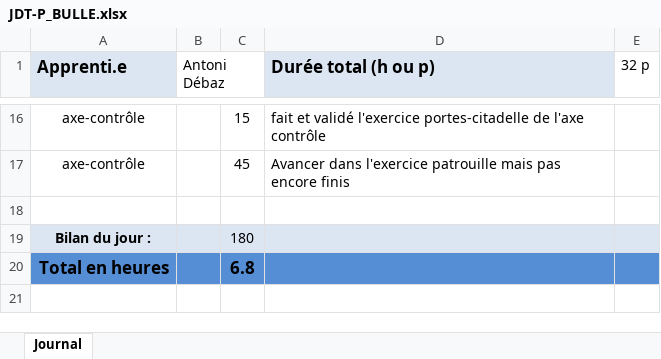
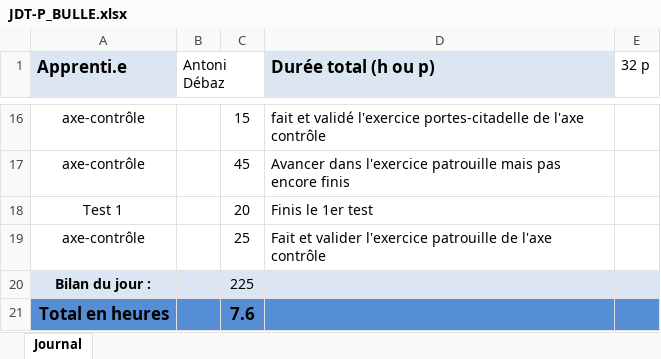
Before and after one commit to AntoDeba/P_BULLE_DEV-Projet1-Javascript, an Excel workbook: doc/JDT-P_BULLE.xlsx, sheet Journal, drawn as a sheet; only a part is shown, gaps mark what is left out; values as stored, in another font and other column widths than the file's, no borders; addresses are those after the commit; the diff names each change by its address in the sheet, - before the commit and + after, or states it on an @@ line.

Commit message:
feat(axe-controle) fait et valider l'exercice patrouilles de l'axe controle

```diff
--- a/doc/JDT-P_BULLE.xlsx (sheet Journal)
+++ b/doc/JDT-P_BULLE.xlsx (sheet Journal)
-row 18: (empty)
+row 18: Test 1 |  | 20 | Finis le 1er test
+row 19: axe-contrôle |  | 25 | Fait et valider l'exercice patrouille de l'axe contrôle
-C20: 180
+C20: 225
-C21: 6.8
+C21: 7.6
```
Also changed, not shown: 2 other files.
